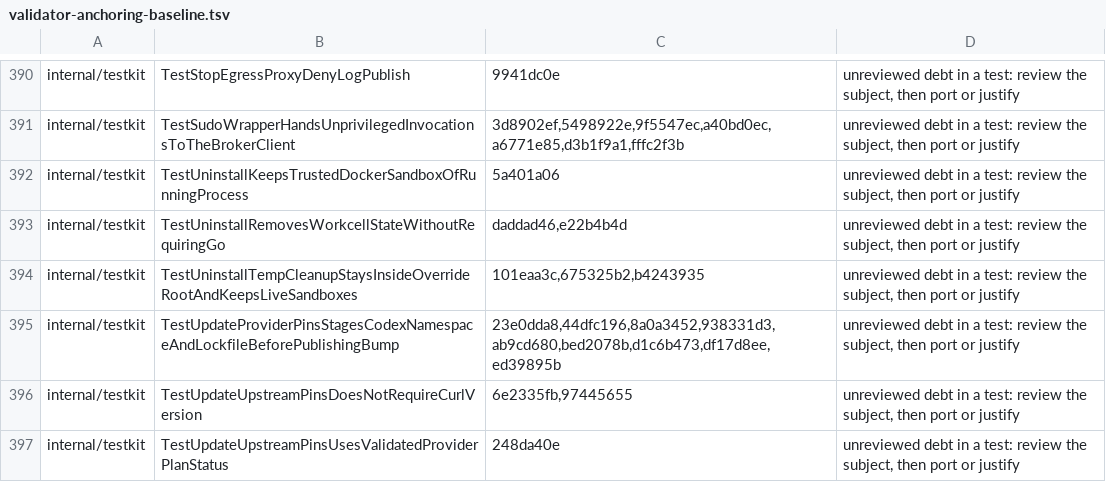
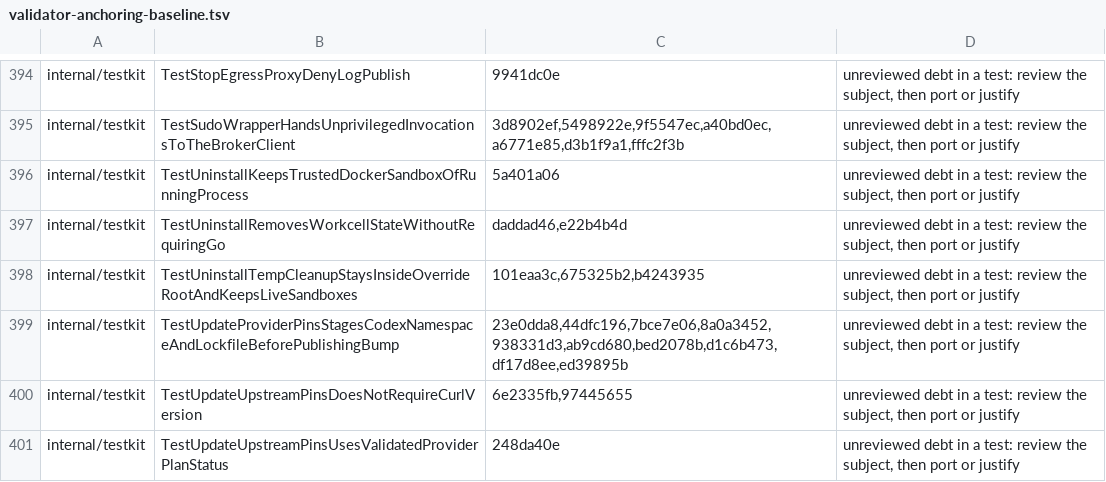
Before and after one commit to omkhar/workcell, a TSV file: policy/validator-anchoring-baseline.tsv, drawn as a sheet; only a part is shown, gaps mark what is left out; the diff covers the shown part only.

```diff
--- a/policy/validator-anchoring-baseline.tsv
+++ b/policy/validator-anchoring-baseline.tsv
@@ -394,3 +398,3 @@ internal/testkit	TestUninstallRemovesWorkcellStateWithoutRequiringGo	daddad46,e2
 internal/testkit	TestUninstallTempCleanupStaysInsideOverrideRootAndKeepsLiveSandboxes	101eaa3c,675325b2,b4243935	unreviewed debt in a test: review the subject, then port or justify
-internal/testkit	TestUpdateProviderPinsStagesCodexNamespaceAndLockfileBeforePublishingBump	23e0dda8,44dfc196,8a0a3452,938331d3,ab9cd680,bed2078b,d1c6b473,df17d8ee,ed39895b	unreviewed debt in a test: review the subject, then port or justify
+internal/testkit	TestUpdateProviderPinsStagesCodexNamespaceAndLockfileBeforePublishingBump	23e0dda8,44dfc196,7bce7e06,8a0a3452,938331d3,ab9cd680,bed2078b,d1c6b473,df17d8ee,ed39895b	unreviewed debt in a test: review the subject, then port or justify
 internal/testkit	TestUpdateUpstreamPinsDoesNotRequireCurlVersion	6e2335fb,97445655	unreviewed debt in a test: review the subject, then port or justify
```
Also changed, not shown: 5 added rows, 1 removed row and 6 edited cells elsewhere in this file.
